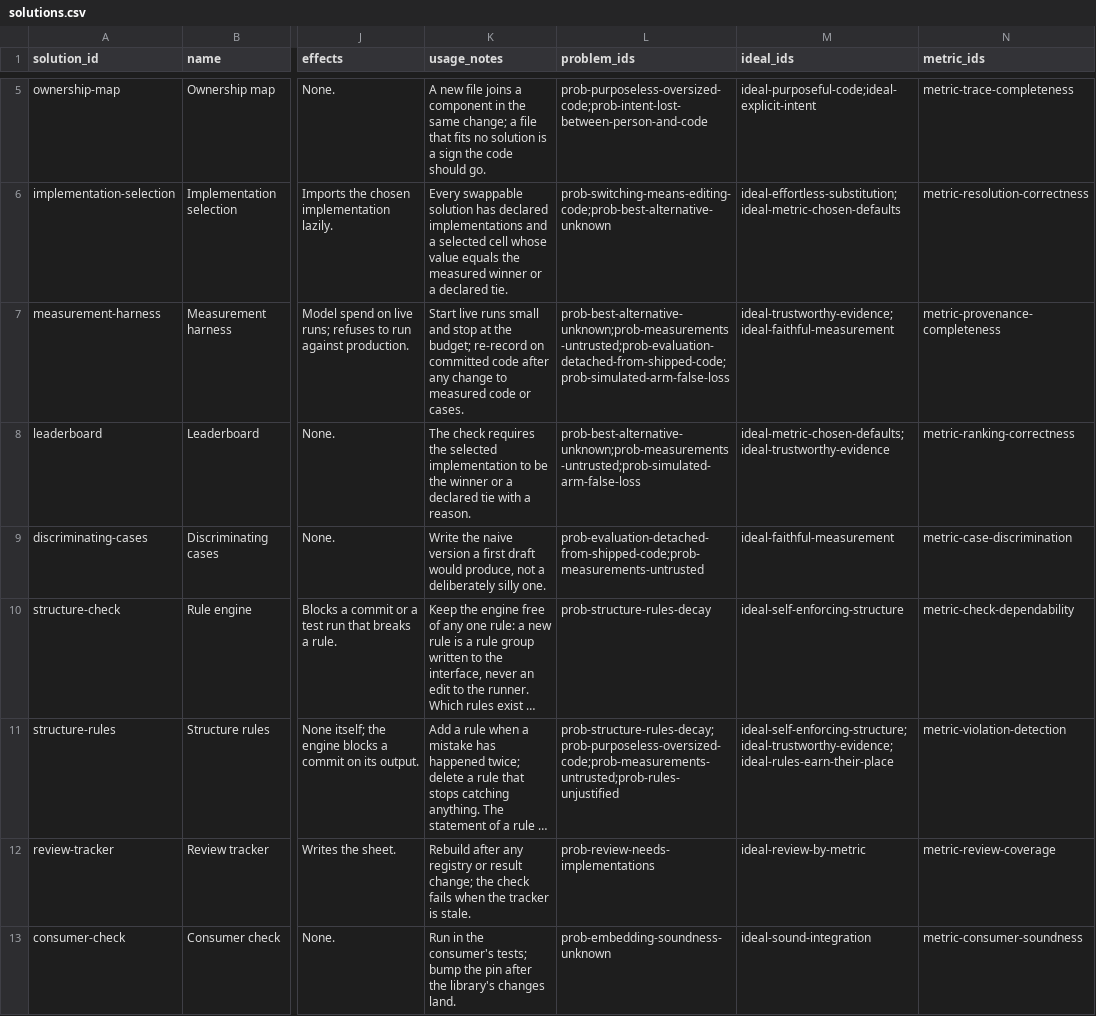
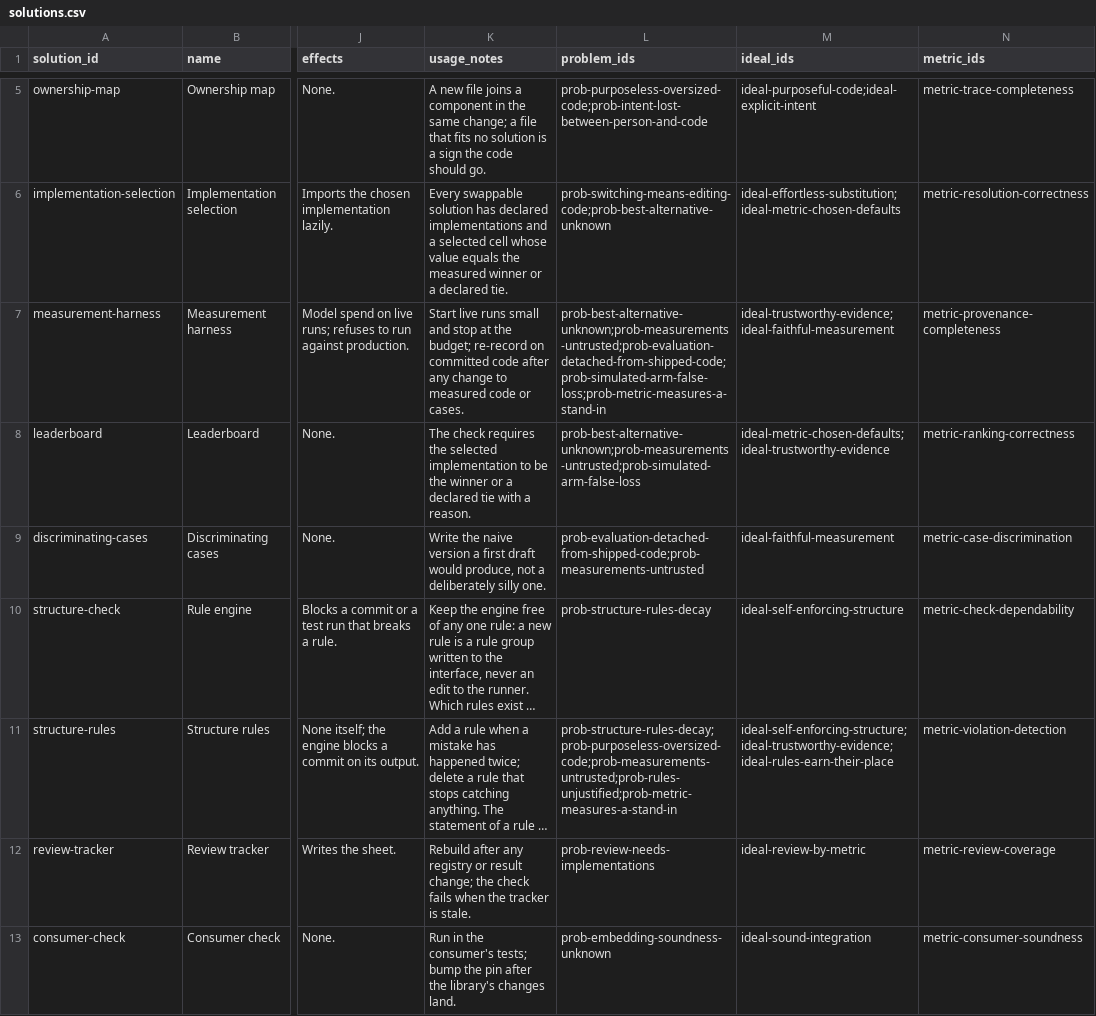
Before and after one commit to JoshuaMathias/evolvable-structure, a CSV file: esoi/solutions.csv, drawn as a sheet; only a part is shown, gaps mark what is left out; long unchanged cells end in …; the diff names each change by its address in the sheet, - before the commit and + after, or states it on an @@ line.

```diff
--- a/esoi/solutions.csv
+++ b/esoi/solutions.csv
-L7 (problem_ids): prob-best-alternative-unknown;prob-measurements-untrusted;prob-evaluation-detached-from-shipped-code;prob-simulated-arm-false-loss
+L7 (problem_ids): prob-best-alternative-unknown;prob-measurements-untrusted;prob-evaluation-detached-from-shipped-code;prob-simulated-arm-false-loss;prob-metric-measures-a-stand-in
-L11 (problem_ids): prob-structure-rules-decay;prob-purposeless-oversized-code;prob-measurements-untrusted;prob-rules-unjustified
+L11 (problem_ids): prob-structure-rules-decay;prob-purposeless-oversized-code;prob-measurements-untrusted;prob-rules-unjustified;prob-metric-measures-a-stand-in
```
Also changed, not shown: esoi/ideals.csv, esoi/metrics.csv, 15 other files.
